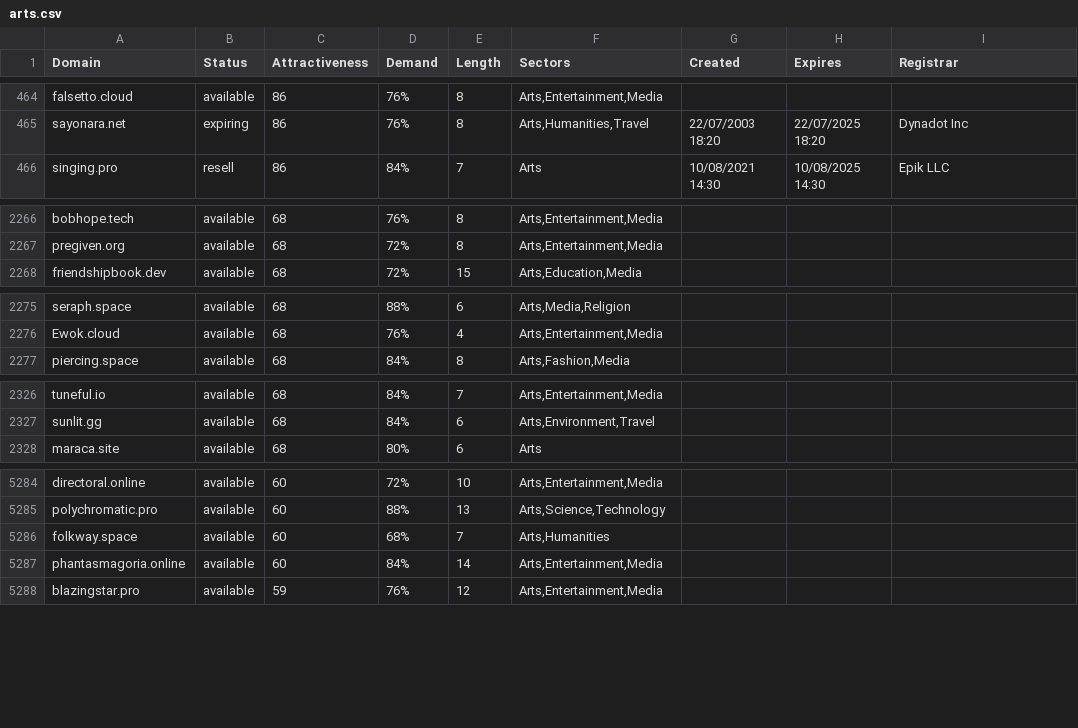
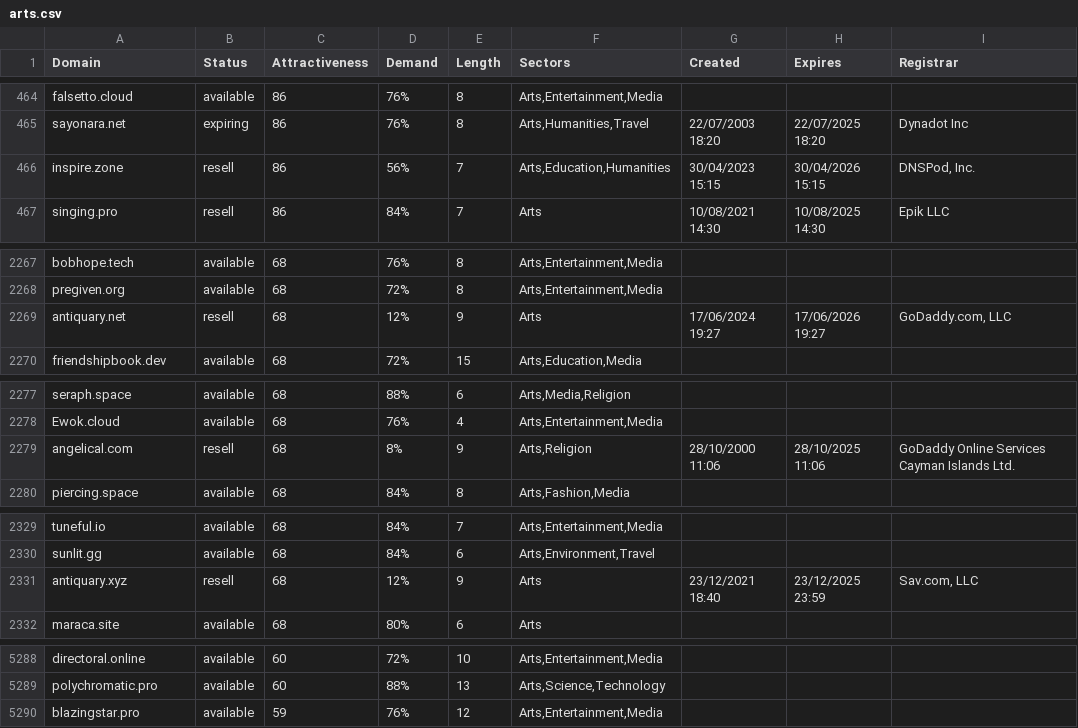
Before and after one commit to UniqueDomains/arts-oneword-domains, a CSV file: arts.csv, drawn as a sheet; only a part is shown, gaps mark what is left out; the diff covers the shown part only.

Commit message:
Domains update

```diff
--- a/arts.csv
+++ b/arts.csv
@@ -465,2 +465,3 @@ falsetto.cloud,available,86,76%,8,"Arts,Entertainment,Media",,,
 sayonara.net,expiring,86,76%,8,"Arts,Humanities,Travel",22/07/2003 18:20,22/07/2025 18:20,Dynadot Inc
+inspire.zone,resell,86,56%,7,"Arts,Education,Humanities",30/04/2023 15:15,30/04/2026 15:15,"DNSPod, Inc."
 singing.pro,resell,86,84%,7,Arts,10/08/2021 14:30,10/08/2025 14:30,Epik LLC
@@ -2267,2 +2268,3 @@ bobhope.tech,available,68,76%,8,"Arts,Entertainment,Media",,,
 pregiven.org,available,68,72%,8,"Arts,Entertainment,Media",,,
+antiquary.net,resell,68,12%,9,Arts,17/06/2024 19:27,17/06/2026 19:27,"GoDaddy.com, LLC"
 friendshipbook.dev,available,68,72%,15,"Arts,Education,Media",,,
@@ -2276,2 +2278,3 @@ seraph.space,available,68,88%,6,"Arts,Media,Religion",,,
 Ewok.cloud,available,68,76%,4,"Arts,Entertainment,Media",,,
+angelical.com,resell,68,8%,9,"Arts,Religion",28/10/2000 11:06,28/10/2025 11:06,GoDaddy Online Services Cayman Islands Ltd.
 piercing.space,available,68,84%,8,"Arts,Fashion,Media",,,
@@ -2327,2 +2330,3 @@ tuneful.io,available,68,84%,7,"Arts,Entertainment,Media",,,
 sunlit.gg,available,68,84%,6,"Arts,Environment,Travel",,,
+antiquary.xyz,resell,68,12%,9,Arts,23/12/2021 18:40,23/12/2025 23:59,"Sav.com, LLC"
 maraca.site,available,68,80%,6,Arts,,,
@@ -5285,4 +5289,2 @@ directoral.online,available,60,72%,10,"Arts,Entertainment,Media",,,
 polychromatic.pro,available,60,88%,13,"Arts,Science,Technology",,,
-folkway.space,available,60,68%,7,"Arts,Humanities",,,
-phantasmagoria.online,available,60,84%,14,"Arts,Entertainment,Media",,,
 blazingstar.pro,available,59,76%,12,"Arts,Entertainment,Media",,,
```
Also changed, not shown: 2 added rows, 4 removed rows and 33 edited cells elsewhere in this file, 2 other files.
